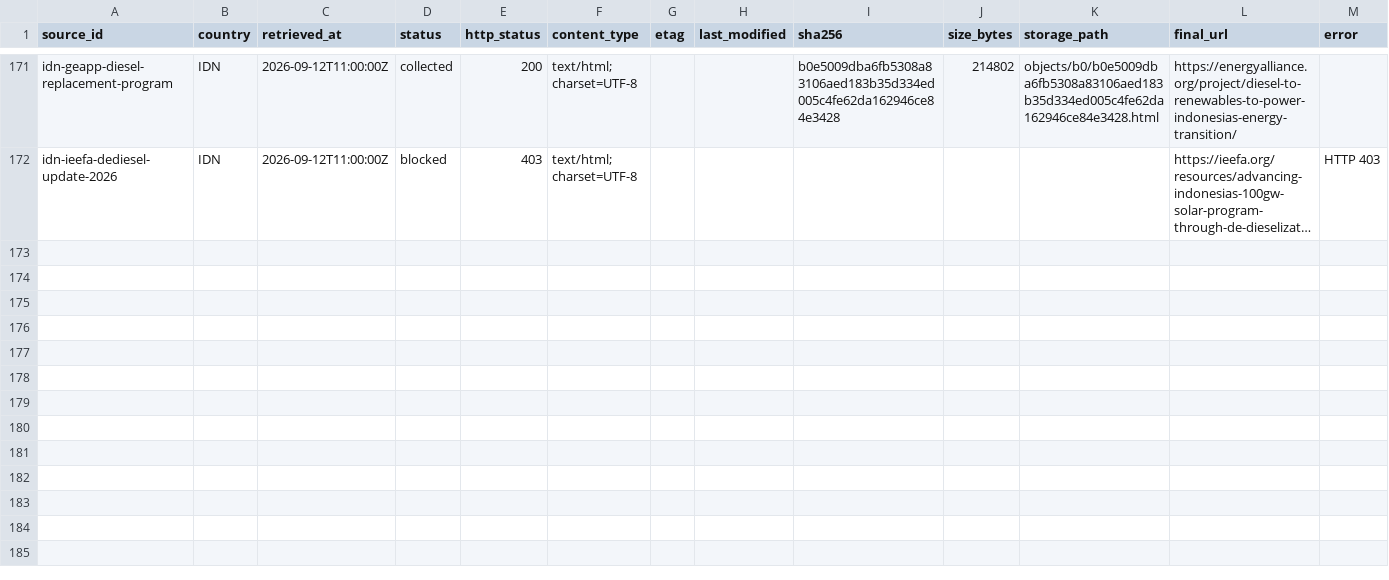
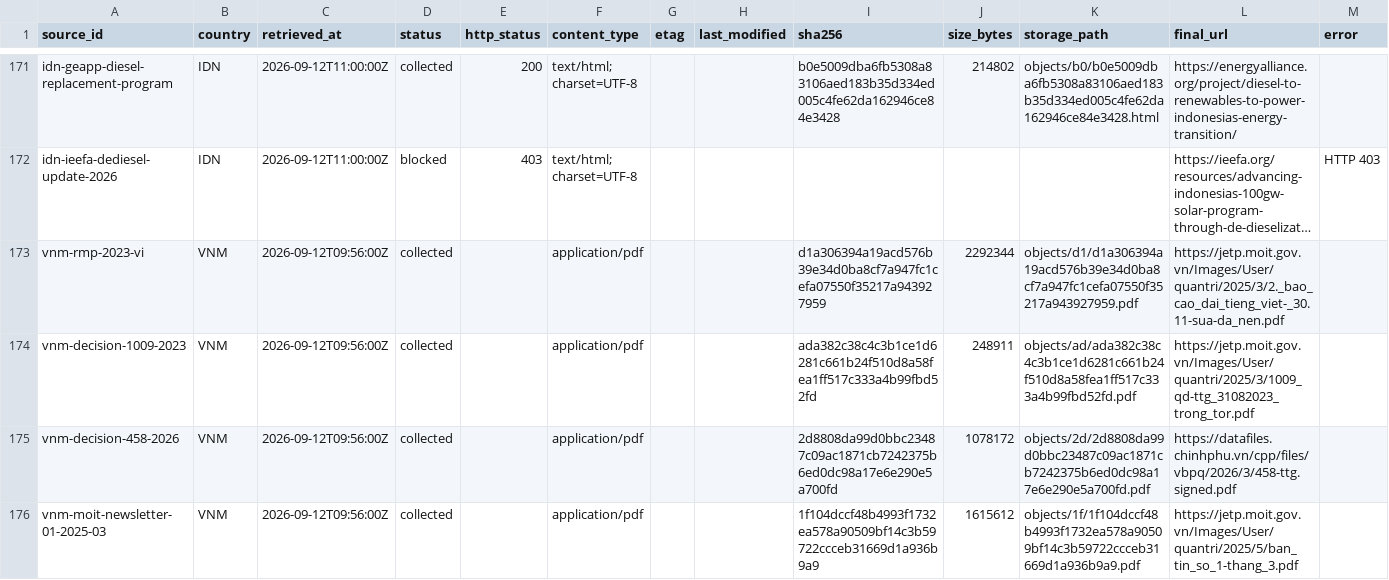
Before and after one commit to MinhHaDuong/climate-finance-het, a CSV file: data/jetp/manifest.csv, drawn as a sheet; only a part is shown, gaps mark what is left out; long unchanged cells end in …; the diff covers the shown part only; the diff names each change by its address in the sheet, - before the commit and + after, or states it on an @@ line.

Commit message:
data: archive Viet Nam official JETP series

```diff
--- a/data/jetp/manifest.csv
+++ b/data/jetp/manifest.csv
+row 173: vnm-rmp-2023-vi | VNM | 2026-09-12T09:56:00Z | collected |  | application/pdf |  |  | d1a306394a19acd576b39e34d0ba8cf7a947fc1cefa07550f35217a943927959 | 2292344 | objects/d1/d1a306394a19acd576b39e34d0ba8cf7a947fc1cefa07550f35217a943927959.pdf | https://jetp.moit.gov.vn/Images/User/quantri/2025/3/2._bao_cao_dai_tieng_viet-_30.11-sua-da_nen.pdf
+row 174: vnm-decision-1009-2023 | VNM | 2026-09-12T09:56:00Z | collected |  | application/pdf |  |  | ada382c38c4c3b1ce1d6281c661b24f510d8a58fea1ff517c333a4b99fbd52fd | 248911 | objects/ad/ada382c38c4c3b1ce1d6281c661b24f510d8a58fea1ff517c333a4b99fbd52fd.pdf | https://jetp.moit.gov.vn/Images/User/quantri/2025/3/1009_qd-ttg_31082023_trong_tor.pdf
+row 175: vnm-decision-458-2026 | VNM | 2026-09-12T09:56:00Z | collected |  | application/pdf |  |  | 2d8808da99d0bbc23487c09ac1871cb7242375b6ed0dc98a17e6e290e5a700fd | 1078172 | objects/2d/2d8808da99d0bbc23487c09ac1871cb7242375b6ed0dc98a17e6e290e5a700fd.pdf | https://datafiles.chinhphu.vn/cpp/files/vbpq/2026/3/458-ttg.signed.pdf
+row 176: vnm-moit-newsletter-01-2025-03 | VNM | 2026-09-12T09:56:00Z | collected |  | application/pdf |  |  | 1f104dccf48b4993f1732ea578a90509bf14c3b59722ccceb31669d1a936b9a9 | 1615612 | objects/1f/1f104dccf48b4993f1732ea578a90509bf14c3b59722ccceb31669d1a936b9a9.pdf | https://jetp.moit.gov.vn/Images/User/quantri/2025/5/ban_tin_so_1-thang_3.pdf
```
Also changed, not shown: 12 added rows elsewhere in this file.
